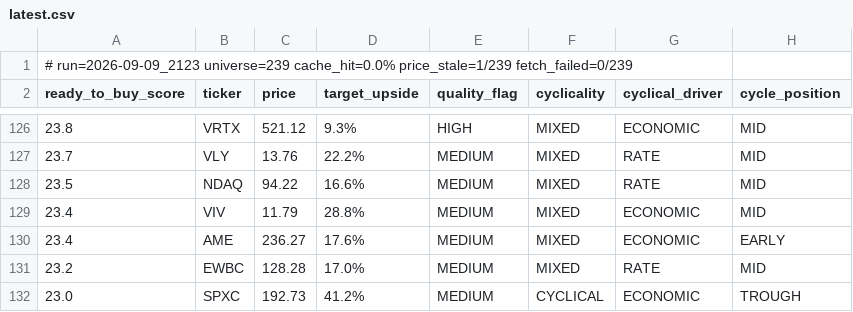
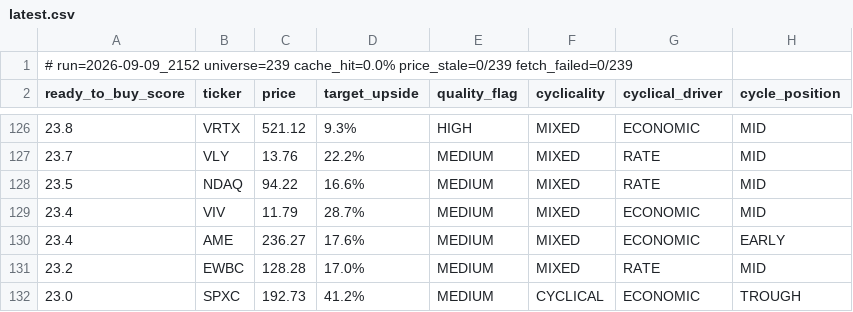
Before and after one commit to uvam3boy-stack/hunter-sk9m3xf7q2, a CSV file: latest.csv, drawn as a sheet; only a part is shown, gaps mark what is left out; the diff covers the shown part only; the diff names each change by its address in the sheet, - before the commit and + after, or states it on an @@ line.

```diff
--- a/latest.csv
+++ b/latest.csv
-A1 (ready_to_buy_score): # run=2026-09-09_2123 universe=239 cache_hit=0.0% price_stale=1/239 fetch_failed=0/239
+A1 (ready_to_buy_score): # run=2026-09-09_2152 universe=239 cache_hit=0.0% price_stale=0/239 fetch_failed=0/239
-D129 (target_upside): 28.8%
+D129 (target_upside): 28.7%
```
Also changed, not shown: 2 added rows, 2 removed rows, 2 moved rows and 2 edited cells elsewhere in this file, latest_excluded.csv, latest_quality_turns.csv, 2 other files.
